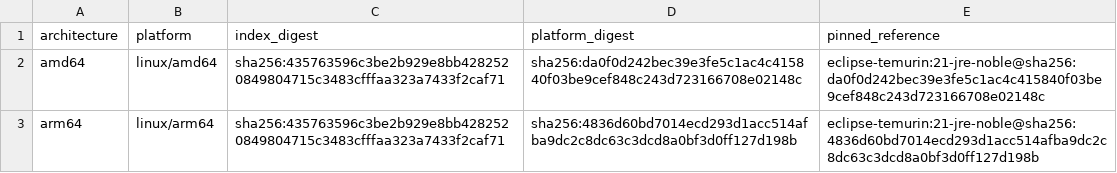
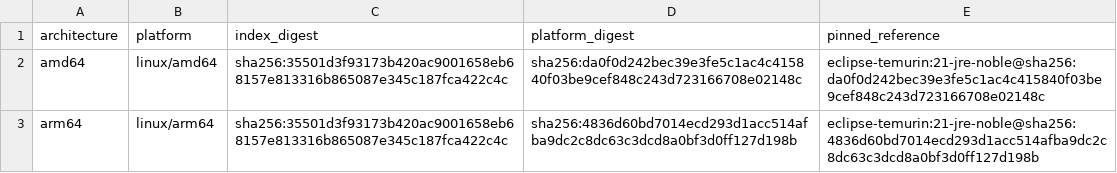
Before and after one commit to fwe86/docker-bastillion, a TSV file: BASE-IMAGE-PLATFORMS.tsv, drawn as a sheet.

```diff
--- a/BASE-IMAGE-PLATFORMS.tsv
+++ b/BASE-IMAGE-PLATFORMS.tsv
@@ -1,3 +1,3 @@
 architecture	platform	index_digest	platform_digest	pinned_reference
-amd64	linux/amd64	sha256:435763596c3be2b929e8bb4282520849804715c3483cfffaa323a7433f2caf71	sha256:da0f0d242bec39e3fe5c1ac4c415840f03be9cef848c243d723166708e02148c	eclipse-temurin:21-jre-noble@sha256:da0f0d242bec39e3fe5c1ac4c415840f03be9cef848c243d723166708e02148c
-arm64	linux/arm64	sha256:435763596c3be2b929e8bb4282520849804715c3483cfffaa323a7433f2caf71	sha256:4836d60bd7014ecd293d1acc514afba9dc2c8dc63c3dcd8a0bf3d0ff127d198b	eclipse-temurin:21-jre-noble@sha256:4836d60bd7014ecd293d1acc514afba9dc2c8dc63c3dcd8a0bf3d0ff127d198b
+amd64	linux/amd64	sha256:35501d3f93173b420ac9001658eb68157e813316b865087e345c187fca422c4c	sha256:da0f0d242bec39e3fe5c1ac4c415840f03be9cef848c243d723166708e02148c	eclipse-temurin:21-jre-noble@sha256:da0f0d242bec39e3fe5c1ac4c415840f03be9cef848c243d723166708e02148c
+arm64	linux/arm64	sha256:35501d3f93173b420ac9001658eb68157e813316b865087e345c187fca422c4c	sha256:4836d60bd7014ecd293d1acc514afba9dc2c8dc63c3dcd8a0bf3d0ff127d198b	eclipse-temurin:21-jre-noble@sha256:4836d60bd7014ecd293d1acc514afba9dc2c8dc63c3dcd8a0bf3d0ff127d198b
```
Also changed, not shown: 2 other files.
